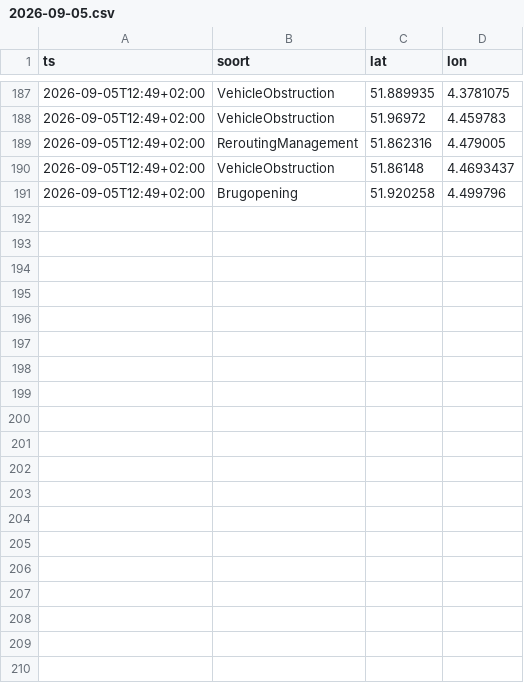
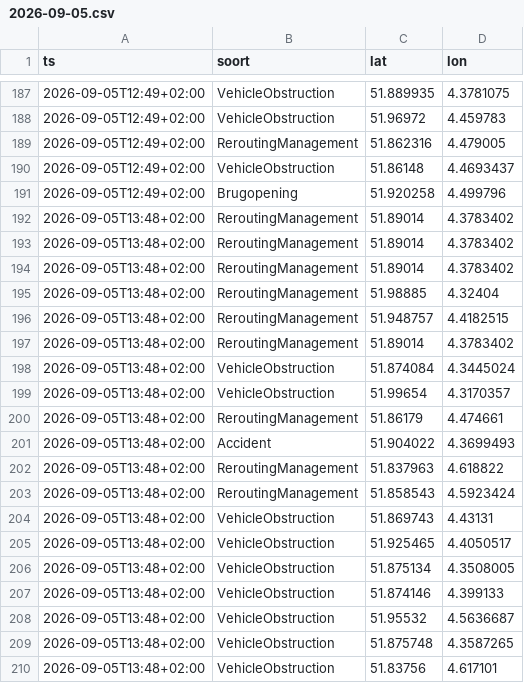
Before and after one commit to RoberR1990/MapsRotterdam, a CSV file: incidenten/2026-09-05.csv, drawn as a sheet; only a part is shown, gaps mark what is left out; the diff covers the shown part only; the diff names each change by its address in the sheet, - before the commit and + after, or states it on an @@ line.

```diff
--- a/incidenten/2026-09-05.csv
+++ b/incidenten/2026-09-05.csv
+row 192: 2026-09-05T13:48+02:00 | ReroutingManagement | 51.89014 | 4.3783402
+row 193: 2026-09-05T13:48+02:00 | ReroutingManagement | 51.89014 | 4.3783402
+row 194: 2026-09-05T13:48+02:00 | ReroutingManagement | 51.89014 | 4.3783402
+row 195: 2026-09-05T13:48+02:00 | ReroutingManagement | 51.98885 | 4.32404
+row 196: 2026-09-05T13:48+02:00 | ReroutingManagement | 51.948757 | 4.4182515
+row 197: 2026-09-05T13:48+02:00 | ReroutingManagement | 51.89014 | 4.3783402
+row 198: 2026-09-05T13:48+02:00 | VehicleObstruction | 51.874084 | 4.3445024
+row 199: 2026-09-05T13:48+02:00 | VehicleObstruction | 51.99654 | 4.3170357
+row 200: 2026-09-05T13:48+02:00 | ReroutingManagement | 51.86179 | 4.474661
+row 201: 2026-09-05T13:48+02:00 | Accident | 51.904022 | 4.3699493
+row 202: 2026-09-05T13:48+02:00 | ReroutingManagement | 51.837963 | 4.618822
+row 203: 2026-09-05T13:48+02:00 | ReroutingManagement | 51.858543 | 4.5923424
+row 204: 2026-09-05T13:48+02:00 | VehicleObstruction | 51.869743 | 4.43131
+row 205: 2026-09-05T13:48+02:00 | VehicleObstruction | 51.925465 | 4.4050517
+row 206: 2026-09-05T13:48+02:00 | VehicleObstruction | 51.875134 | 4.3508005
+row 207: 2026-09-05T13:48+02:00 | VehicleObstruction | 51.874146 | 4.399133
+row 208: 2026-09-05T13:48+02:00 | VehicleObstruction | 51.95532 | 4.5636687
+row 209: 2026-09-05T13:48+02:00 | VehicleObstruction | 51.875748 | 4.3587265
+row 210: 2026-09-05T13:48+02:00 | VehicleObstruction | 51.83756 | 4.617101
```
Also changed, not shown: 23 added rows elsewhere in this file, 3 other files.
